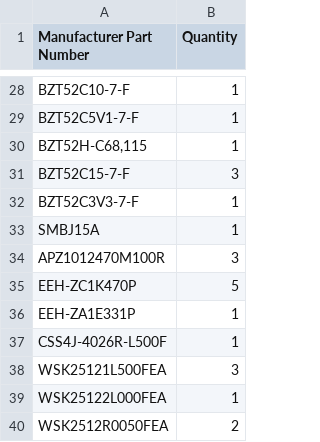
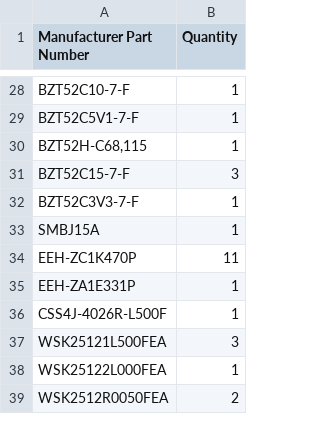
Before and after one commit to jaylamping/marengo, a CSV file: hardware/electrical/pdb/design/bom-digikey-upload.csv, drawn as a sheet; only a part is shown, gaps mark what is left out.

```diff
--- a/hardware/electrical/pdb/design/bom-digikey-upload.csv
+++ b/hardware/electrical/pdb/design/bom-digikey-upload.csv
@@ -33,4 +33,3 @@ BZT52C3V3-7-F,1
 SMBJ15A,1
-APZ1012470M100R,3
-EEH-ZC1K470P,5
+EEH-ZC1K470P,11
 EEH-ZA1E331P,1
```
Also changed, not shown: hardware/electrical/pdb/design/bom-rev-B.csv, 8 other files.
